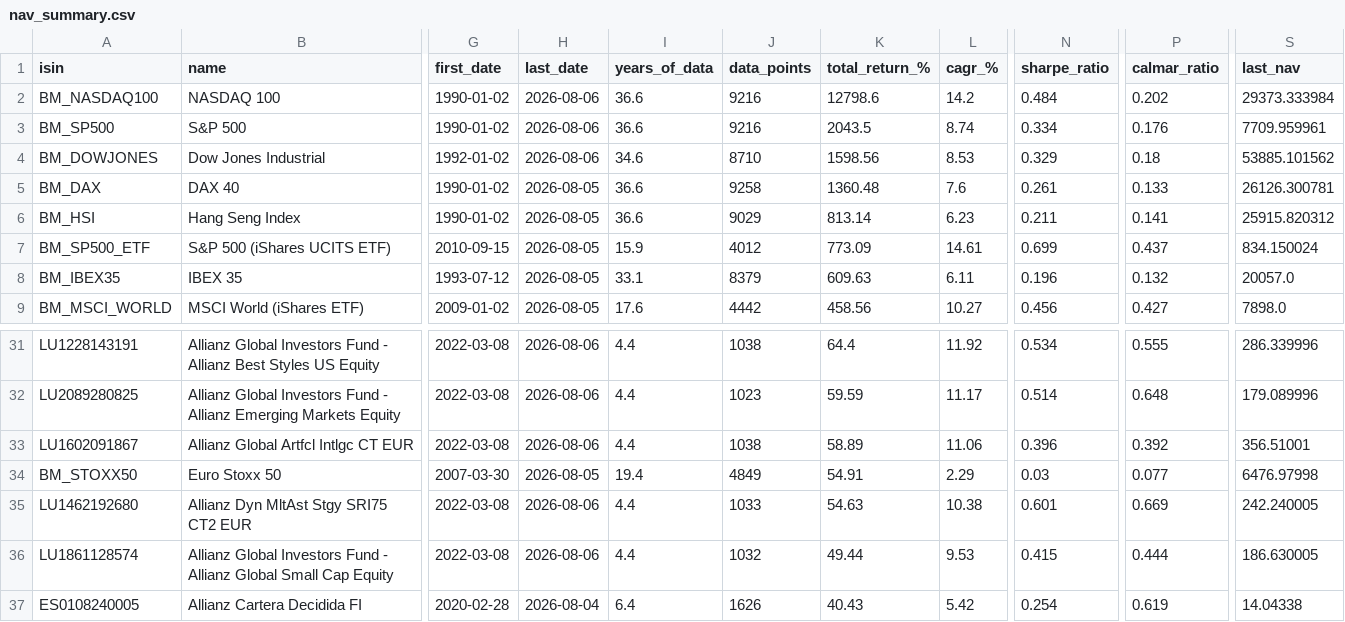
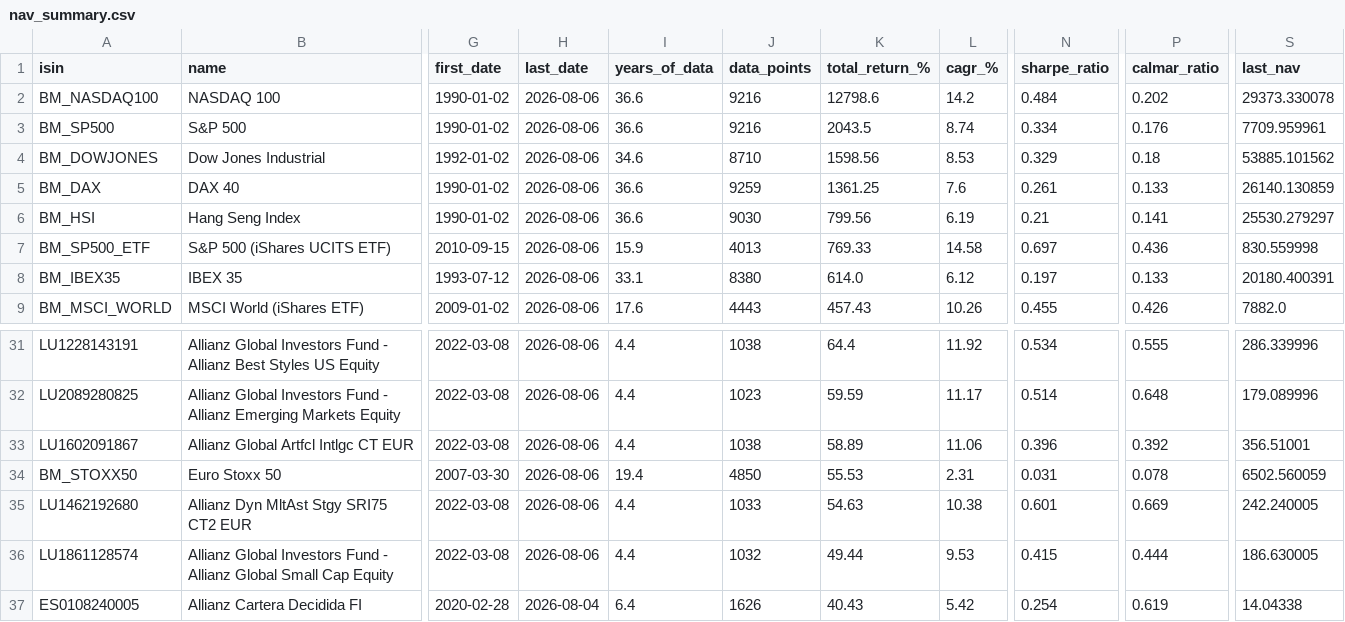
Before and after one commit to aleixtrull/allianz-fund-terminal, a CSV file: data/nav_summary.csv, drawn as a sheet; only a part is shown, gaps mark what is left out; the diff covers the shown part only; the diff names each change by its address in the sheet, - before the commit and + after, or states it on an @@ line.

```diff
--- a/data/nav_summary.csv
+++ b/data/nav_summary.csv
-S2 (last_nav): 29373.333984
+S2 (last_nav): 29373.330078
-H5:H9 (last_date): 2026-08-05
+H5:H9 (last_date): 2026-08-06
-J5 (data_points): 9258
+J5 (data_points): 9259
-K5 (total_return_%): 1360.48
+K5 (total_return_%): 1361.25
-S5 (last_nav): 26126.300781
+S5 (last_nav): 26140.130859
-J6 (data_points): 9029
+J6 (data_points): 9030
-K6 (total_return_%): 813.14
+K6 (total_return_%): 799.56
-L6 (cagr_%): 6.23
+L6 (cagr_%): 6.19
-N6 (sharpe_ratio): 0.211
+N6 (sharpe_ratio): 0.21
-S6 (last_nav): 25915.820312
+S6 (last_nav): 25530.279297
-J7 (data_points): 4012
+J7 (data_points): 4013
-K7 (total_return_%): 773.09
+K7 (total_return_%): 769.33
-L7 (cagr_%): 14.61
+L7 (cagr_%): 14.58
-N7 (sharpe_ratio): 0.699
+N7 (sharpe_ratio): 0.697
-P7 (calmar_ratio): 0.437
+P7 (calmar_ratio): 0.436
-S7 (last_nav): 834.150024
+S7 (last_nav): 830.559998
-J8 (data_points): 8379
+J8 (data_points): 8380
-K8 (total_return_%): 609.63
+K8 (total_return_%): 614.0
-L8 (cagr_%): 6.11
+L8 (cagr_%): 6.12
-N8 (sharpe_ratio): 0.196
+N8 (sharpe_ratio): 0.197
-P8 (calmar_ratio): 0.132
+P8 (calmar_ratio): 0.133
-S8 (last_nav): 20057.0
+S8 (last_nav): 20180.400391
-J9 (data_points): 4442
+J9 (data_points): 4443
-K9 (total_return_%): 458.56
+K9 (total_return_%): 457.43
-L9 (cagr_%): 10.27
+L9 (cagr_%): 10.26
-N9 (sharpe_ratio): 0.456
+N9 (sharpe_ratio): 0.455
-P9 (calmar_ratio): 0.427
+P9 (calmar_ratio): 0.426
-S9 (last_nav): 7898.0
+S9 (last_nav): 7882.0
-H34 (last_date): 2026-08-05
+H34 (last_date): 2026-08-06
-J34 (data_points): 4849
+J34 (data_points): 4850
-K34 (total_return_%): 54.91
+K34 (total_return_%): 55.53
-L34 (cagr_%): 2.29
+L34 (cagr_%): 2.31
-N34 (sharpe_ratio): 0.03
+N34 (sharpe_ratio): 0.031
-P34 (calmar_ratio): 0.077
+P34 (calmar_ratio): 0.078
-S34 (last_nav): 6476.97998
+S34 (last_nav): 6502.560059
```
Also changed, not shown: 1 added row, 1 removed row and 75 edited cells elsewhere in this file, 2 other files.
